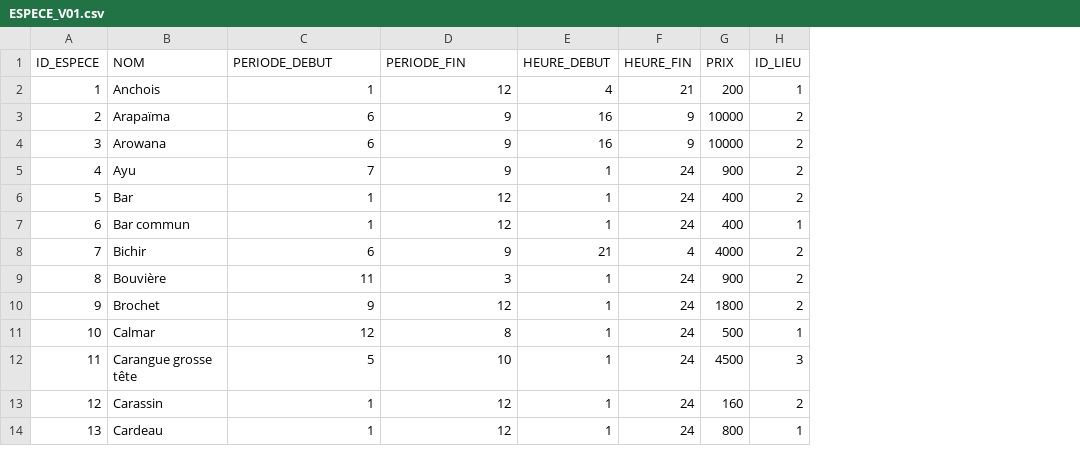
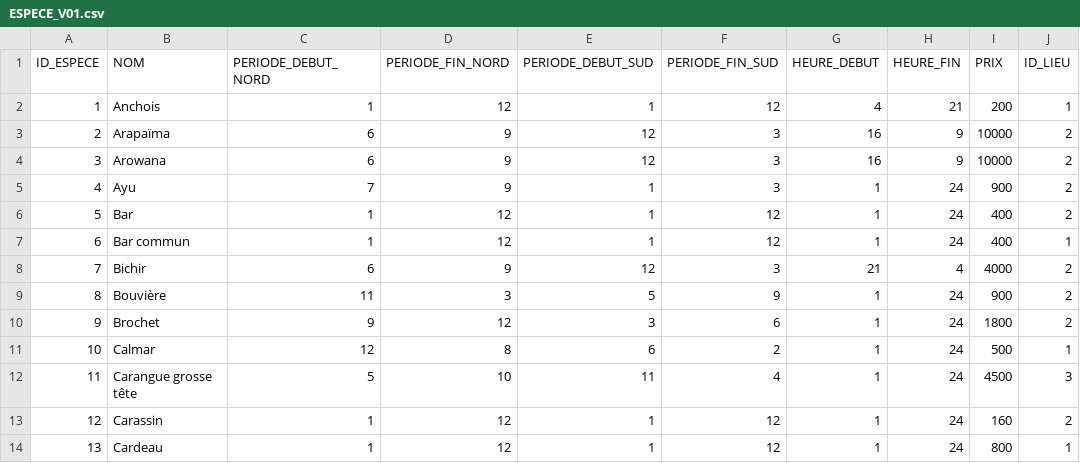
Before and after one commit to AlexisCabrol/animal-crossing-project, a CSV file: ac-api/src/main/resources/db/changelog/csv/ESPECE_V01.csv, drawn as a sheet; only a part is shown; the diff names each change by its address in the sheet, - before the commit and + after, or states it on an @@ line.

```diff
--- a/ac-api/src/main/resources/db/changelog/csv/ESPECE_V01.csv
+++ b/ac-api/src/main/resources/db/changelog/csv/ESPECE_V01.csv
+column E (PERIODE_DEBUT_SUD), rows 2-14: 1 | 12 | 12 | 1 | 1 | 1 | 12 | 5 | 3 | 6 | 11 | 1 | 1
+column F (PERIODE_FIN_SUD), rows 2-14: 12 | 3 | 3 | 3 | 12 | 12 | 3 | 9 | 6 | 2 | 4 | 12 | 12
-C1: PERIODE_DEBUT
+C1: PERIODE_DEBUT_NORD
-D1: PERIODE_FIN
+D1: PERIODE_FIN_NORD
```
Also changed, not shown: 26 other files.
